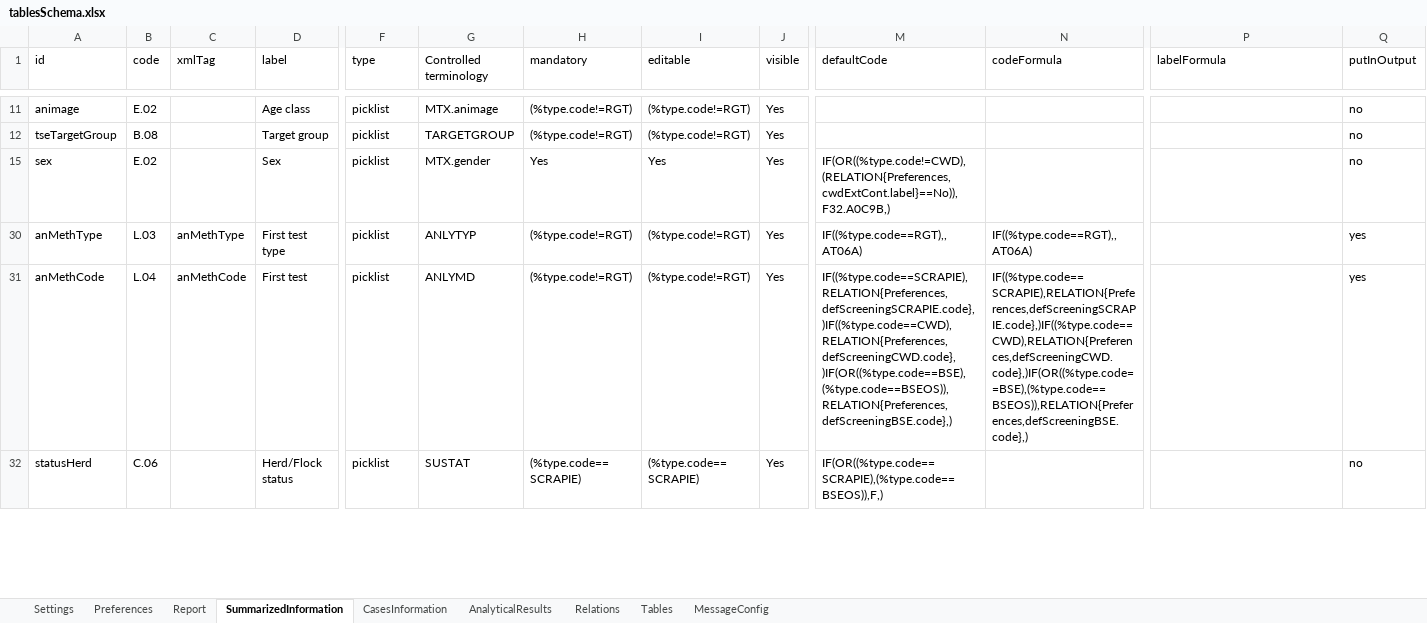
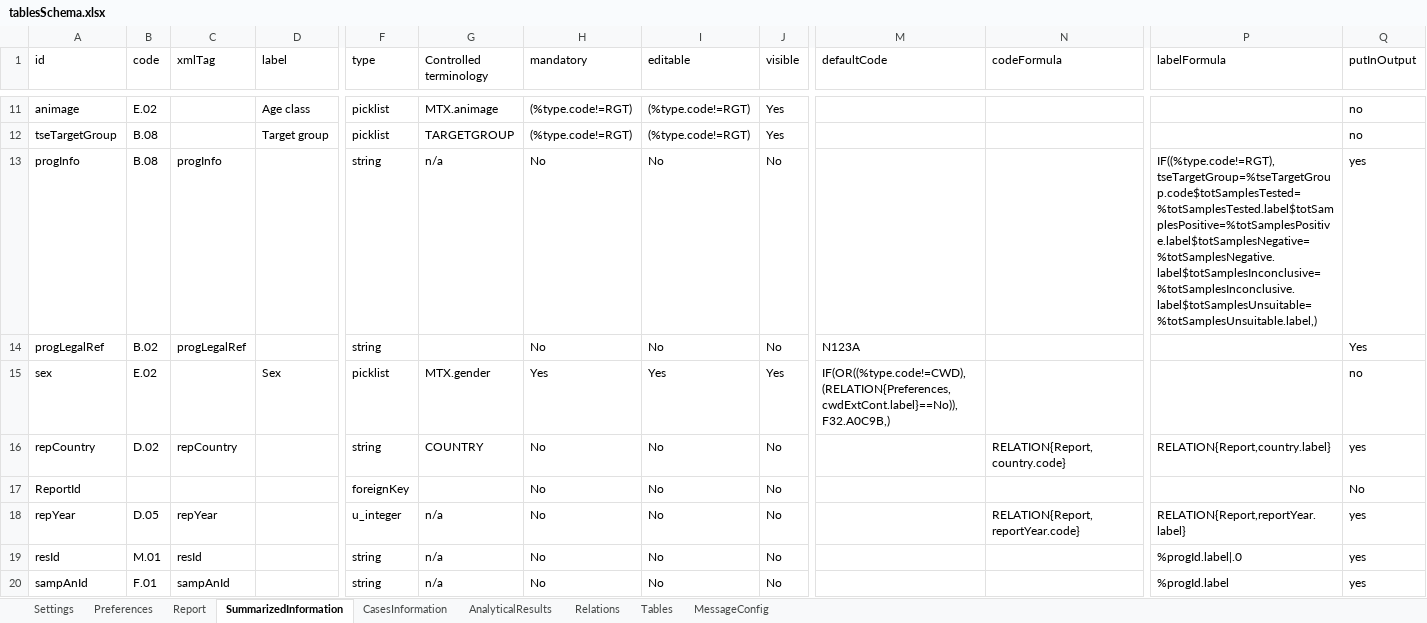
Before and after one commit to openefsa/tse-data-reporting-tool, an Excel workbook: config/tablesSchema.xlsx, sheet SummarizedInformation, drawn as a sheet; only a part is shown, gaps mark what is left out; the shorter side is filled out with more unchanged rows; values as stored, in another font and other column widths than the file's, no borders; table styles not drawn; rows hold the shown columns only; the diff covers the shown part only; the diff names each change by its address in the sheet, - before the commit and + after, or states it on an @@ line.

Commit message:
* Fixed some business rules following the new variables added/removed * Test and align the correctness of the BR with the tool * Using the available functions for retrieving data to pass to sample level (statusHerd) * Consistency page's name of each level * Removed some business rules not used * First implementation of the import report from excel file (converting it in xml) available from next build •	Adding the clone function for each level with single connection to the database

```diff
--- a/config/tablesSchema.xlsx (sheet SummarizedInformation)
+++ b/config/tablesSchema.xlsx (sheet SummarizedInformation)
@@ row 13 unhidden: progInfo | B.08 | progInfo |  | string | n/a | No | No | No |  |  | IF((%type.code!=RGT),tseTargetGroup=%tseTargetGroup.code$totSamplesTested=%totSamplesTested.label$totSamplesPositive=%totSamplesPositive.label$totSamplesNegative=%totSamplesNegative.label$totSamplesInconclusive=%totSamplesInconclusive.label$totSamplesUnsuitable=%totSamplesUnsuitable.label,) | yes @@
@@ row 14 unhidden: progLegalRef | B.02 | progLegalRef |  | string |  | No | No | No | N123A |  |  | Yes @@
@@ row 16 unhidden: repCountry | D.02 | repCountry |  | string | COUNTRY | No | No | No |  | RELATION{Report,country.code} | RELATION{Report,country.label} | yes @@
@@ row 17 unhidden: ReportId |  |  |  | foreignKey |  | No | No | No |  |  |  | No @@
@@ row 18 unhidden: repYear | D.05 | repYear |  | u_integer | n/a | No | No | No |  | RELATION{Report,reportYear.code} | RELATION{Report,reportYear.label} | yes @@
@@ row 19 unhidden: resId | M.01 | resId |  | string | n/a | No | No | No |  |  | %progId.label|.0 | yes @@
@@ row 20 unhidden: sampAnId | F.01 | sampAnId |  | string | n/a | No | No | No |  |  | %progId.label | yes @@
```
Also changed, not shown: 15 hidden or unhidden rows elsewhere in this sheet, target/classes/tablesSchema.xlsx, 31 other files.
